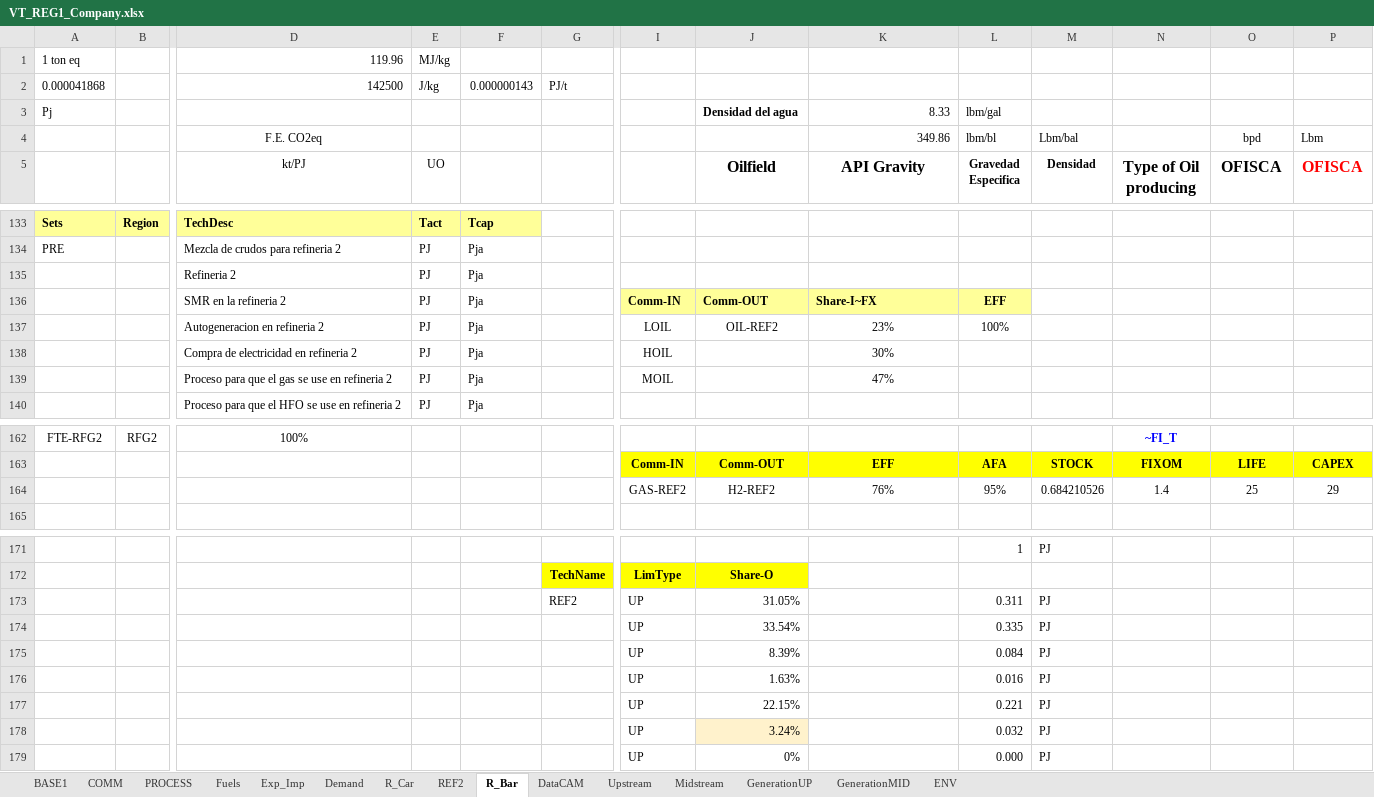
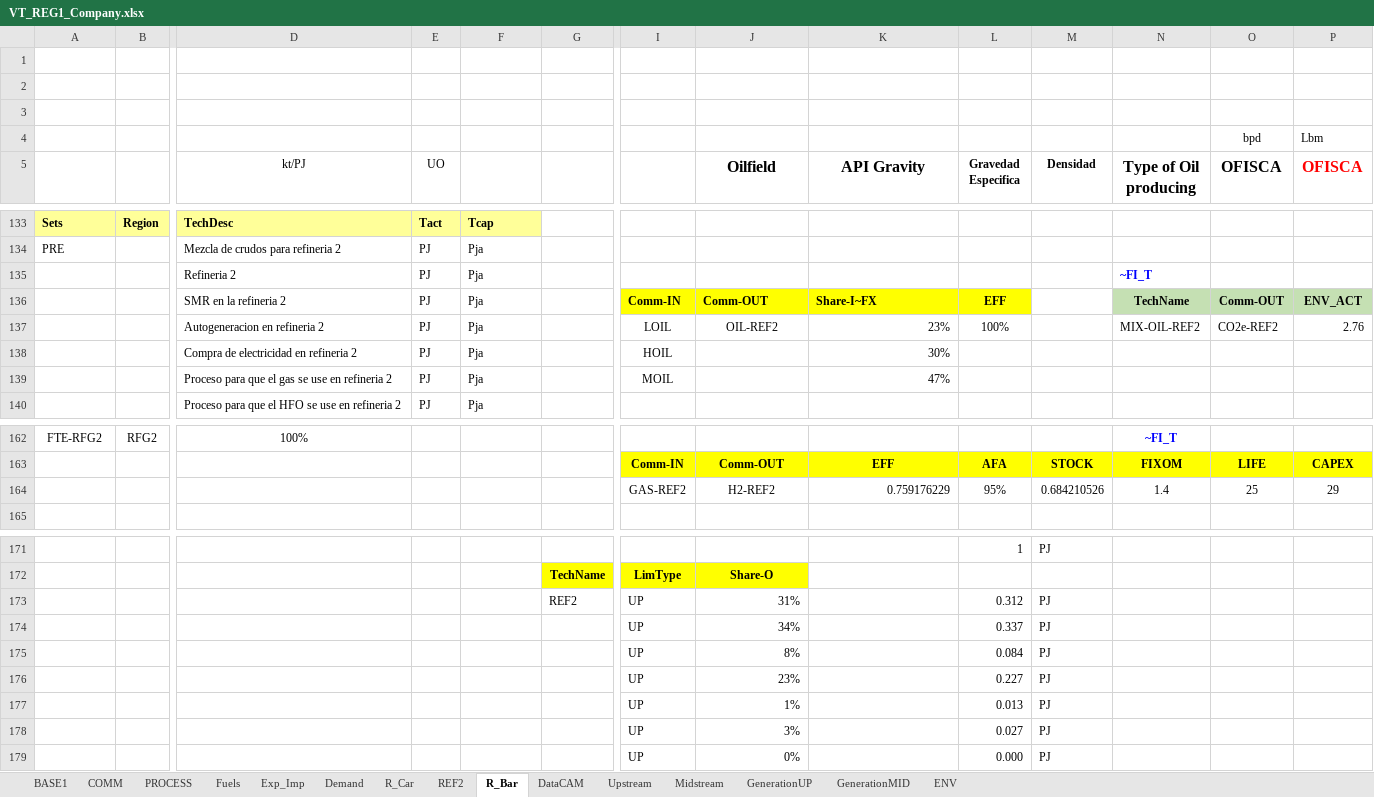
Before and after one commit to engcaicedo1/ModeloTIMESOG, an Excel workbook: VT_REG1_Company.xlsx, sheet R_Bar, drawn as a sheet; only a part is shown, gaps mark what is left out; values as stored, in another font and other column widths than the file's, no borders; charts and pictures and conditional formats not drawn; removed rows and columns are numbered as before the commit, all else as after; rows hold the shown columns only; the diff covers the shown part only; the diff names each change by its address in the sheet, - before the commit and + after, or states it on an @@ line.

```diff
--- a/VT_REG1_Company.xlsx (sheet R_Bar)
+++ b/VT_REG1_Company.xlsx (sheet R_Bar)
-row 1: 1 ton eq |  | 119.96 | MJ/kg
+row 1: (empty)
-row 2: 0.000041868 |  | 142500 | J/kg | 0.000000143 | PJ/t
+row 2: (empty)
-row 3: Pj |  |  |  |  |  |  | Densidad del agua | 8.33 | lbm/gal
+row 3: (empty)
-row 4:  |  | F.E. CO2eq |  |  |  |  |  | 349.86 | lbm/bl | Lbm/bal |  | bpd | Lbm
+row 4:  |  |  |  |  |  |  |  |  |  |  |  | bpd | Lbm
-N135 (Type of Oil producing): (empty)
+N135 (Type of Oil producing): ~FI_T
-I136:L136 fill: #FFFF99
+I136:L136 fill: #FFFF00
-N136 (Type of Oil producing): (empty)
+N136 (Type of Oil producing): TechName
-N136:P136 fill: none
+N136:P136 fill: #C5E0B3
-O136 (OFISCA): (empty)
+O136 (OFISCA): Comm-OUT
-P136 (OFISCA): (empty)
+P136 (OFISCA): ENV_ACT
-K137:K139 alignment: center
+K137:K139 alignment: right
-N137 (Type of Oil producing): (empty)
+N137 (Type of Oil producing): MIX-OIL-REF2
-O137 (OFISCA): (empty)
+O137 (OFISCA): CO2e-REF2
-P137 (OFISCA): (empty)
+P137 (OFISCA): 2.76
-K164 (API Gravity): 76%
+K164 (API Gravity): 0.759176229
-K164 alignment: center
+K164 alignment: right
-J173 (Oilfield): 31.05%
+J173 (Oilfield): 31%
-L173 (Gravedad Especifica): 0.311
+L173 (Gravedad Especifica): 0.312
-J174 (Oilfield): 33.54%
+J174 (Oilfield): 34%
-L174 (Gravedad Especifica): 0.335
+L174 (Gravedad Especifica): 0.337
-J175 (Oilfield): 8.39%
+J175 (Oilfield): 8%
-J176 (Oilfield): 1.63%
+J176 (Oilfield): 23%
-L176 (Gravedad Especifica): 0.016
+L176 (Gravedad Especifica): 0.227
-J177 (Oilfield): 22.15%
+J177 (Oilfield): 1%
-L177 (Gravedad Especifica): 0.221
+L177 (Gravedad Especifica): 0.013
-J178 (Oilfield): 3.24%
+J178 (Oilfield): 3%
-J178 fill: #FFF2CC
+J178 fill: none
-L178 (Gravedad Especifica): 0.032
+L178 (Gravedad Especifica): 0.027
```
Also changed, not shown: 14 edited cells and cell formats elsewhere in this sheet, formulas that keep their value, 2 other files.
